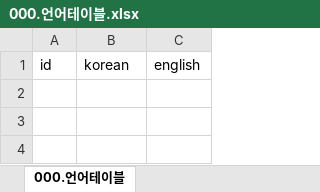
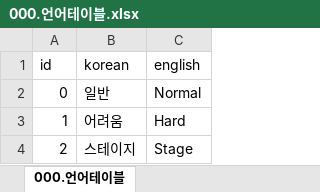
Before and after one commit to RNVD/TiniffingResource, an Excel workbook: Plan/Data_추출파일/000.언어테이블.xlsx, sheet 000.언어테이블, drawn as a sheet; values as stored, in another font and other column widths than the file's, no borders; the diff names each change by its address in the sheet, - before the commit and + after, or states it on an @@ line.

```diff
--- a/Plan/Data_추출파일/000.언어테이블.xlsx (sheet 000.언어테이블)
+++ b/Plan/Data_추출파일/000.언어테이블.xlsx (sheet 000.언어테이블)
+row 2: 0 | 일반 | Normal
+row 3: 1 | 어려움 | Hard
+row 4: 2 | 스테이지 | Stage
```
Also changed, not shown: Plan/A_언어관련테이블.xlsm.
